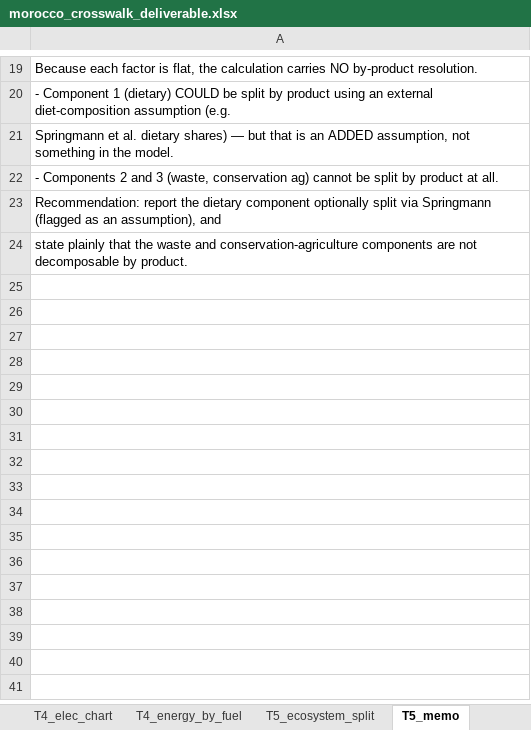
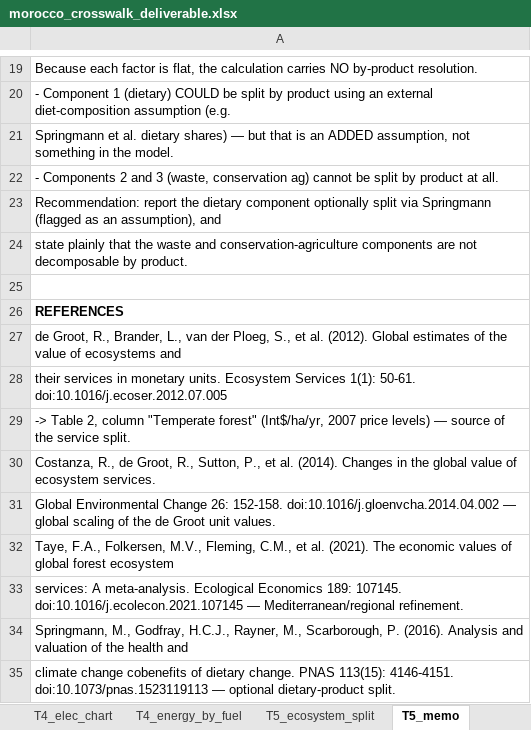
Before and after one commit to sisepuede-framework/ssp_morocco, an Excel workbook: ssp_modeling/cost-benefits/crosswalk/morocco_crosswalk_deliverable.xlsx, sheet T5_memo, drawn as a sheet; only a part is shown, gaps mark what is left out; values as stored, in another font and other column widths than the file's, no borders; the diff names each change by its address in the sheet, - before the commit and + after, or states it on an @@ line.

```diff
--- a/ssp_modeling/cost-benefits/crosswalk/morocco_crosswalk_deliverable.xlsx (sheet T5_memo)
+++ b/ssp_modeling/cost-benefits/crosswalk/morocco_crosswalk_deliverable.xlsx (sheet T5_memo)
+row 25: (empty)
+row 26: REFERENCES
+row 27: de Groot, R., Brander, L., van der Ploeg, S., et al. (2012). Global estimates of the value of ecosystems and
+row 28: their services in monetary units. Ecosystem Services 1(1): 50-61. doi:10.1016/j.ecoser.2012.07.005
+row 29: -> Table 2, column "Temperate forest" (Int$/ha/yr, 2007 price levels) — source of the service split.
+row 30: Costanza, R., de Groot, R., Sutton, P., et al. (2014). Changes in the global value of ecosystem services.
+row 31: Global Environmental Change 26: 152-158. doi:10.1016/j.gloenvcha.2014.04.002 — global scaling of the de Groot unit values.
+row 32: Taye, F.A., Folkersen, M.V., Fleming, C.M., et al. (2021). The economic values of global forest ecosystem
+row 33: services: A meta-analysis. Ecological Economics 189: 107145. doi:10.1016/j.ecolecon.2021.107145 — Mediterranean/regional refinement.
+row 34: Springmann, M., Godfray, H.C.J., Rayner, M., Scarborough, P. (2016). Analysis and valuation of the health and
+row 35: climate change cobenefits of dietary change. PNAS 113(15): 4146-4151. doi:10.1073/pnas.1523119113 — optional dietary-product split.
```
Also changed, not shown: sheet T1_cost_vectors, sheet README, sheet T5_ecosystem_split, other sheet tabs, formulas that keep their value, charts or pictures, 18 other files.
